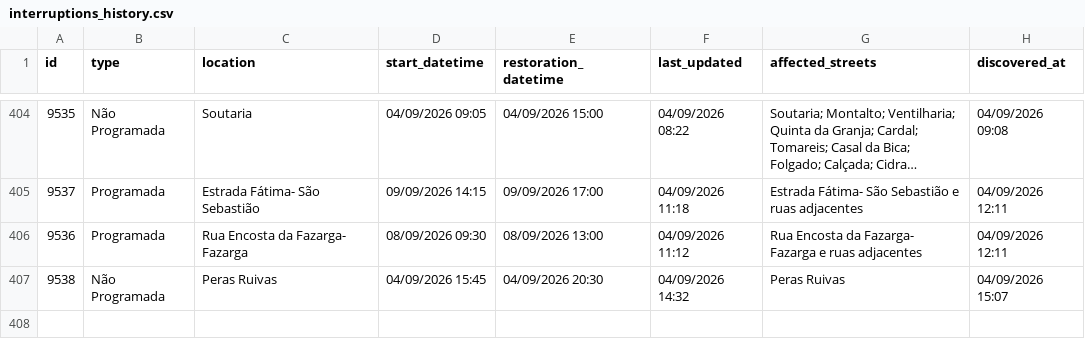
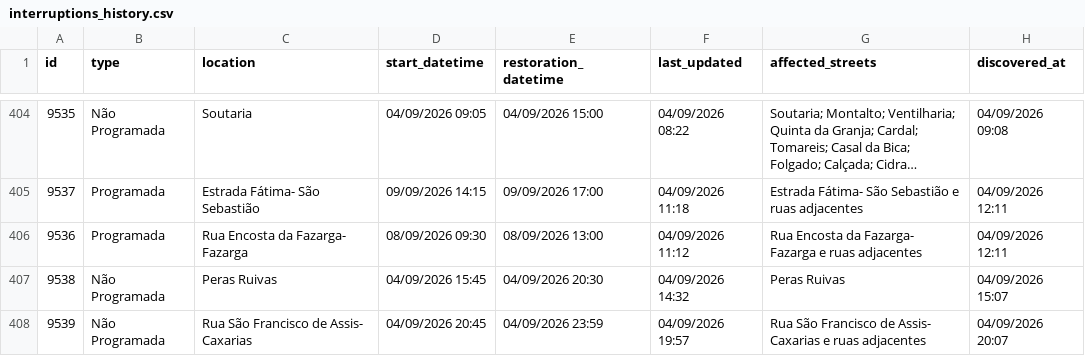
Before and after one commit to gadelhas/ourem.xyz, a CSV file: bewater/interruptions_history.csv, drawn as a sheet; only a part is shown, gaps mark what is left out; long unchanged cells end in ….

```diff
--- a/bewater/interruptions_history.csv
+++ b/bewater/interruptions_history.csv
@@ -407 +407,2 @@ id,type,location,start_datetime,restoration_datetime,last_updated,affected_stree
 9538,Não Programada,Peras Ruivas,04/09/2026 15:45,04/09/2026 20:30,04/09/2026 14:32,Peras Ruivas,04/09/2026 15:07
+9539,Não Programada,Rua São Francisco de Assis- Caxarias,04/09/2026 20:45,04/09/2026 23:59,04/09/2026 19:57,Rua São Francisco de Assis- Caxarias e ruas adjacentes,04/09/2026 20:07
```
Also changed, not shown: 1 other file.
